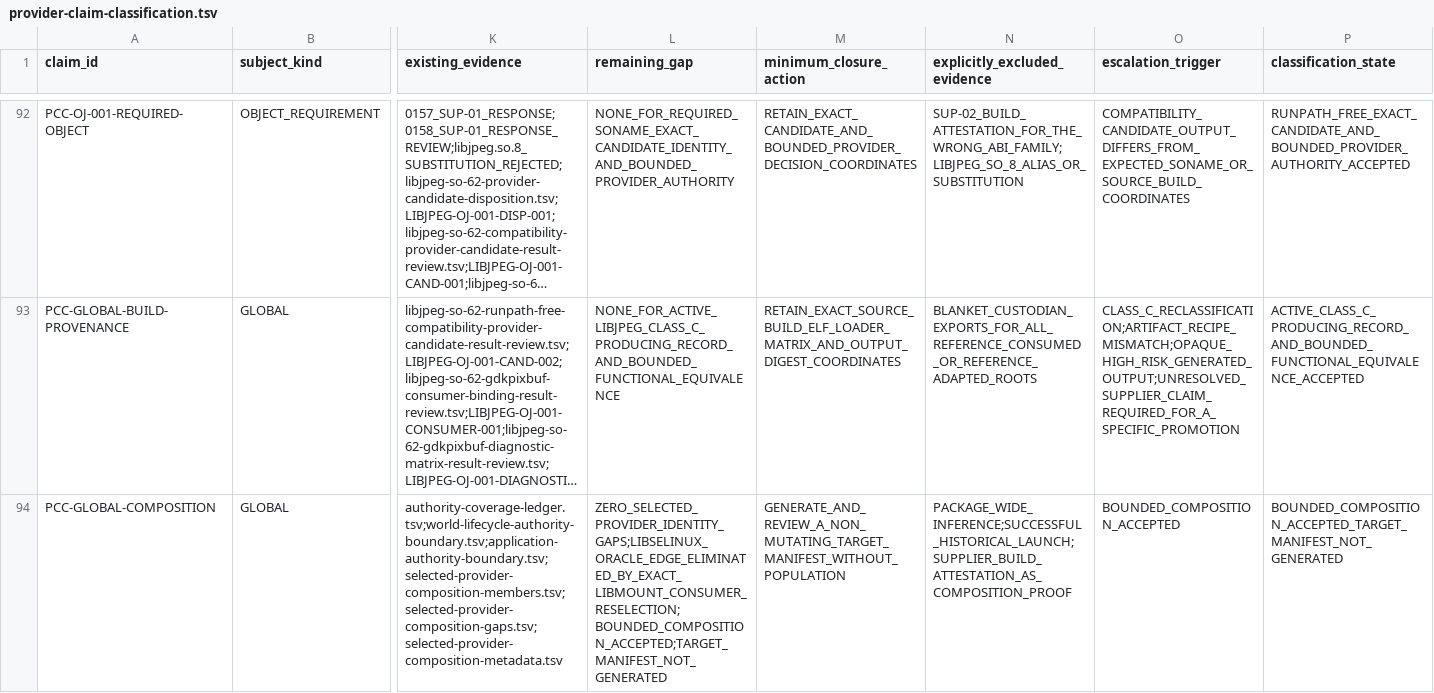
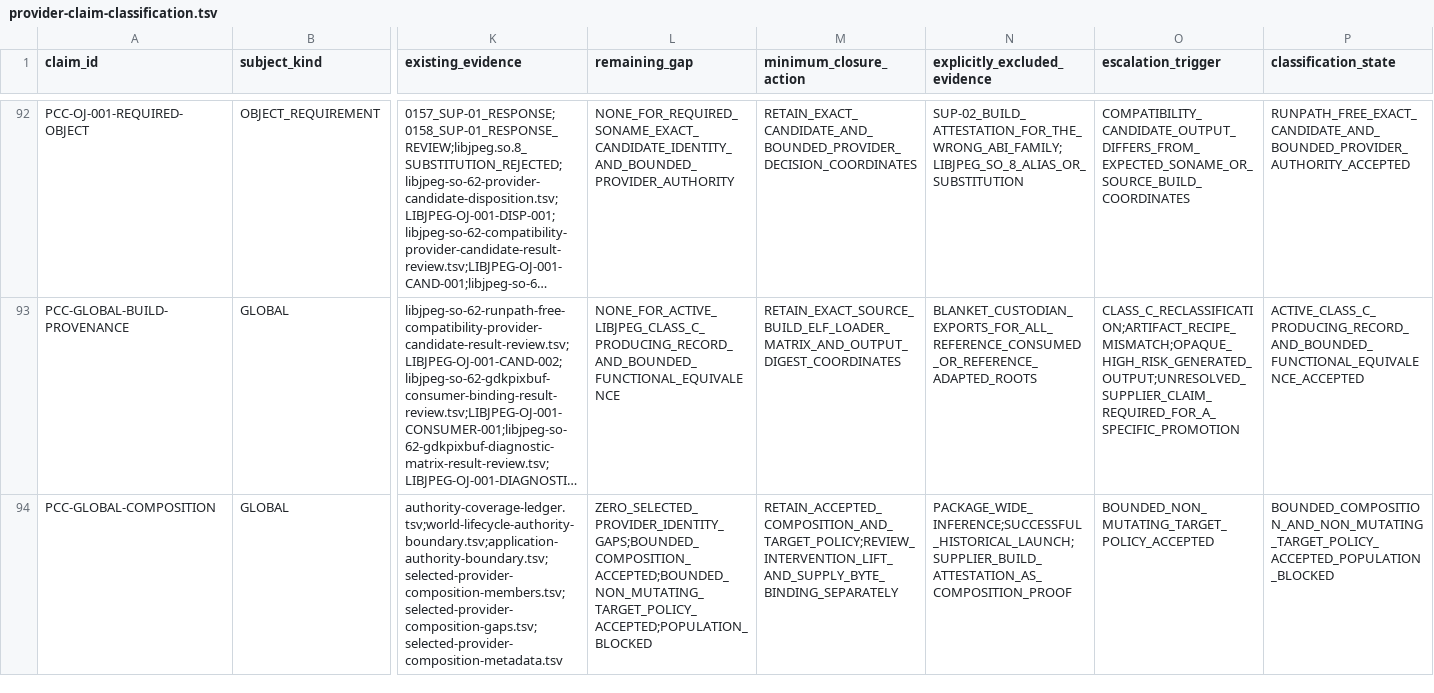
Before and after one commit to daylight-00/termux-native-desktop, a TSV file: experiments/glibc/selected-obsidian-provider-authority/review/provider-claim-classification.tsv, drawn as a sheet; only a part is shown, gaps mark what is left out; long unchanged cells end in …; the diff covers the shown part only; the diff names each change by its address in the sheet, - before the commit and + after, or states it on an @@ line.

Commit message:
docs: accept bounded selected target manifest

```diff
--- a/experiments/glibc/selected-obsidian-provider-authority/review/provider-claim-classification.tsv
+++ b/experiments/glibc/selected-obsidian-provider-authority/review/provider-claim-classification.tsv
-L94 (remaining_gap): ZERO_SELECTED_PROVIDER_IDENTITY_GAPS;LIBSELINUX_ORACLE_EDGE_ELIMINATED_BY_EXACT_LIBMOUNT_CONSUMER_RESELECTION;BOUNDED_COMPOSITION_ACCEPTED;TARGET_MANIFEST_NOT_GENERATED
+L94 (remaining_gap): ZERO_SELECTED_PROVIDER_IDENTITY_GAPS;BOUNDED_COMPOSITION_ACCEPTED;BOUNDED_NON_MUTATING_TARGET_POLICY_ACCEPTED;POPULATION_BLOCKED
-M94 (minimum_closure_action): GENERATE_AND_REVIEW_A_NON_MUTATING_TARGET_MANIFEST_WITHOUT_POPULATION
+M94 (minimum_closure_action): RETAIN_ACCEPTED_COMPOSITION_AND_TARGET_POLICY;REVIEW_INTERVENTION_LIFT_AND_SUPPLY_BYTE_BINDING_SEPARATELY
-O94 (escalation_trigger): BOUNDED_COMPOSITION_ACCEPTED
+O94 (escalation_trigger): BOUNDED_NON_MUTATING_TARGET_POLICY_ACCEPTED
-P94 (classification_state): BOUNDED_COMPOSITION_ACCEPTED_TARGET_MANIFEST_NOT_GENERATED
+P94 (classification_state): BOUNDED_COMPOSITION_AND_NON_MUTATING_TARGET_POLICY_ACCEPTED_POPULATION_BLOCKED
```
Also changed, not shown: 5 edited cells elsewhere in this file, docs/catalog.tsv, 35 other files.
